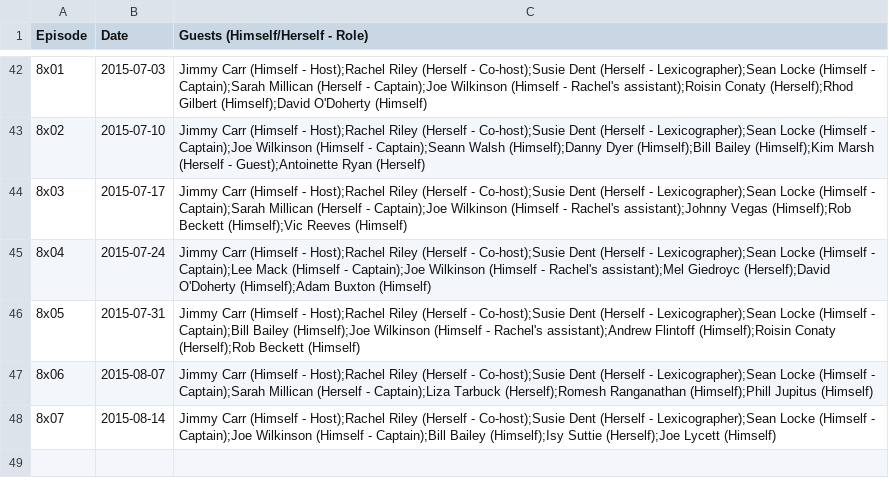
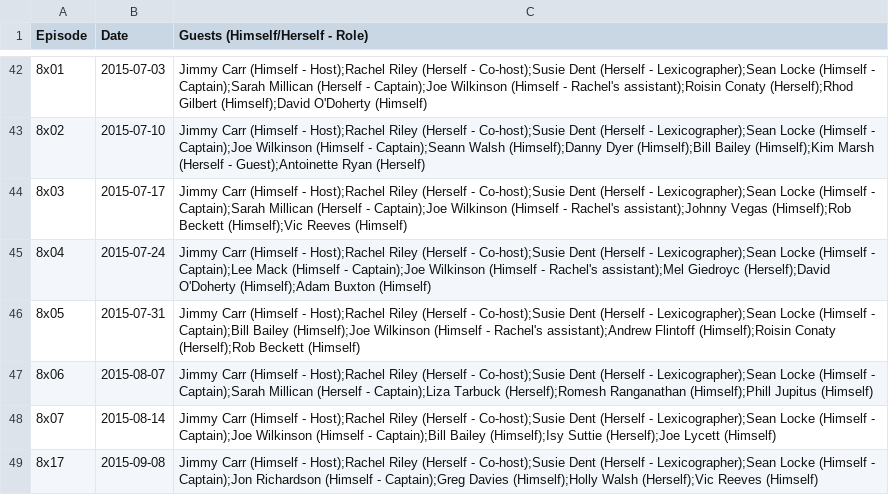
Before and after one commit to slowe/panelshows, a CSV file: data/cats-does-countdown.csv, drawn as a sheet; only a part is shown, gaps mark what is left out; the diff names each change by its address in the sheet, - before the commit and + after, or states it on an @@ line.

```diff
--- a/data/cats-does-countdown.csv
+++ b/data/cats-does-countdown.csv
+row 49: 8x17 | 2015-09-08 | Jimmy Carr (Himself - Host);Rachel Riley (Herself - Co-host);Susie Dent (Herself - Lexicographer);Sean Locke (Himself - Captain);Jon Richardson (Himself - Captain);Greg Davies (Himself);Holly Walsh (Herself);Vic Reeves (Himself)
```
Also changed, not shown: data/qos.csv, data/the-unbelievable-truth.csv, 2 other files.
